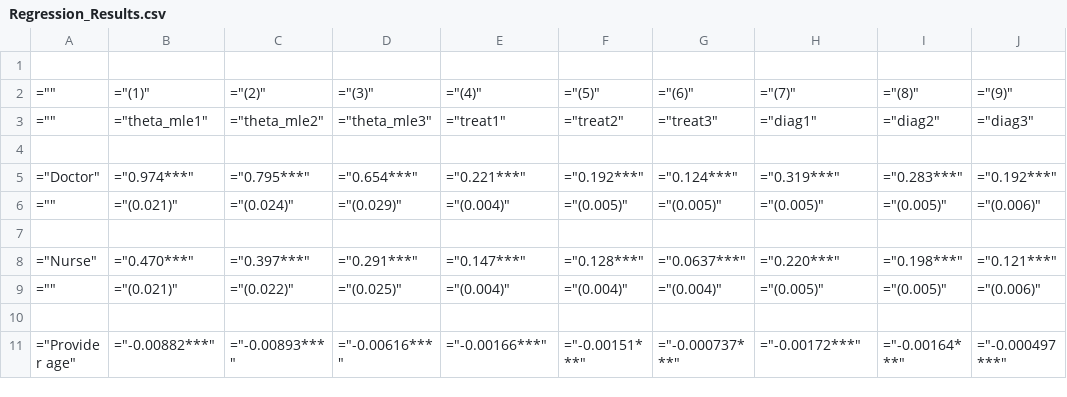
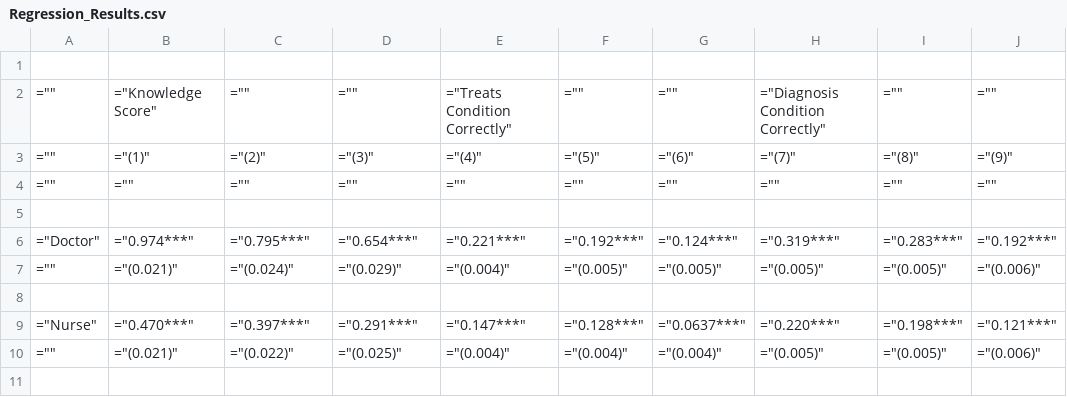
Before and after one commit to morevba/sdi-health, a CSV file: DataWork/endline/Output/Final/Vignettes/Regression_Results.csv, drawn as a sheet; only a part is shown; the shorter side is filled out with more unchanged rows; removed rows and columns are numbered as before the commit, all else as after; the diff names each change by its address in the sheet, - before the commit and + after, or states it on an @@ line.

Commit message:
Updated regression table

```diff
--- a/DataWork/endline/Output/Final/Vignettes/Regression_Results.csv
+++ b/DataWork/endline/Output/Final/Vignettes/Regression_Results.csv
+row 2: ="" | ="Knowledge Score" | ="" | ="" | ="Treats Condition Correctly" | ="" | ="" | ="Diagnosis Condition Correctly" | ="" | =""
-row 3: ="" | ="theta_mle1" | ="theta_mle2" | ="theta_mle3" | ="treat1" | ="treat2" | ="treat3" | ="diag1" | ="diag2" | ="diag3"
+row 4: ="" | ="" | ="" | ="" | ="" | ="" | ="" | ="" | ="" | =""
```
Also changed, not shown: 8 other files.
